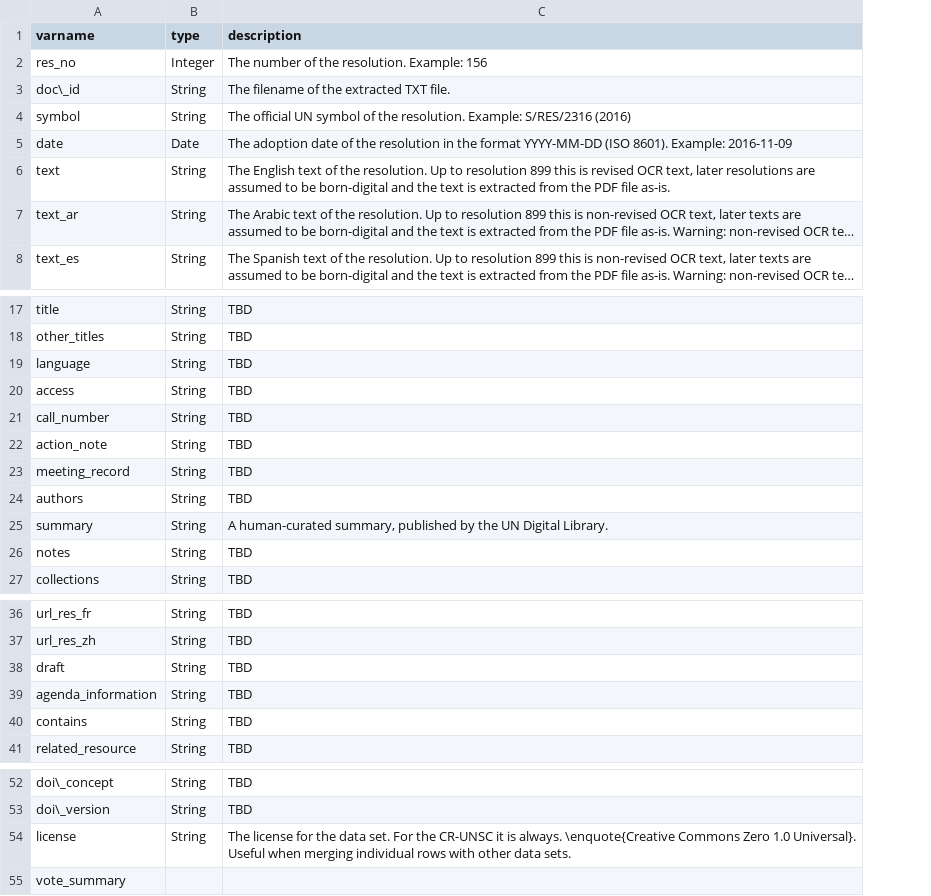
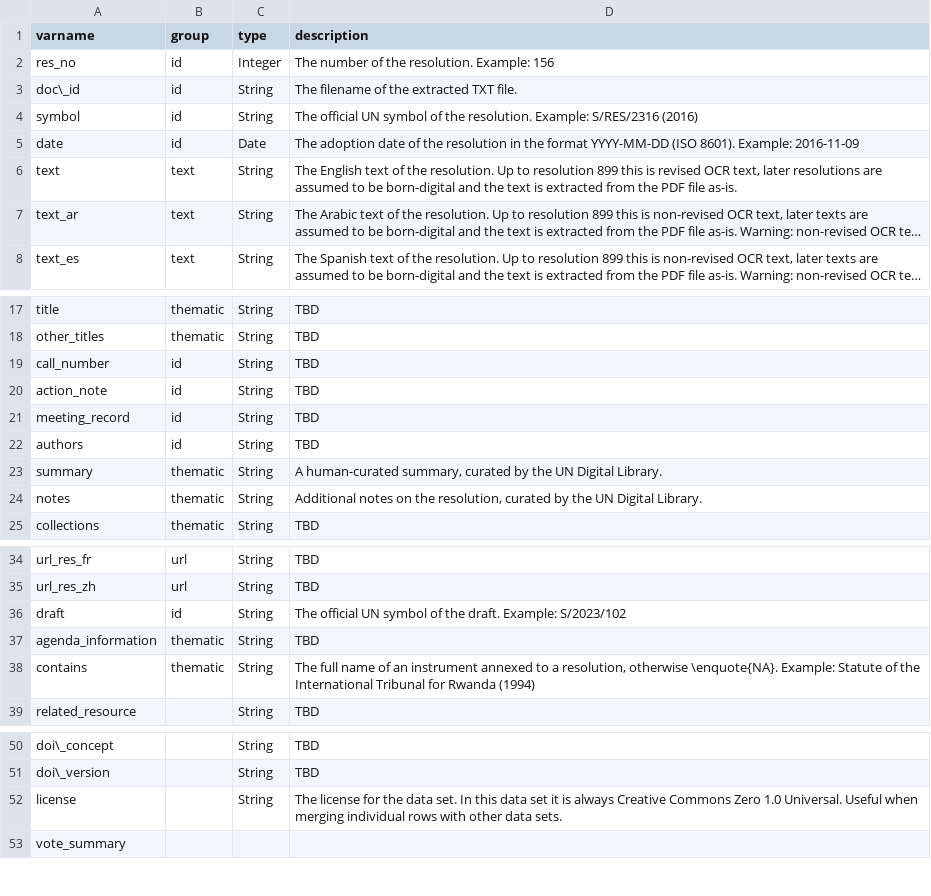
Before and after one commit to SeanFobbe/cr-unsc, a CSV file: data/CR-UNSC_Variables.csv, drawn as a sheet; only a part is shown, gaps mark what is left out; long unchanged cells end in …; removed rows and columns are numbered as before the commit, all else as after; the diff names each change by its address in the sheet, - before the commit and + after, or states it on an @@ line.

Commit message:
more data model

```diff
--- a/data/CR-UNSC_Variables.csv
+++ b/data/CR-UNSC_Variables.csv
+column B (group), rows 2-8: id | id | id | id | text | text | text; rows 17-25: thematic | thematic | id | id | id | id | thematic | thematic | thematic; rows 34-38: url | url | id | thematic | thematic
-row 19: language | String | TBD
-row 20: access | String | TBD
-D23 (description): …human-curated summary, published by the…
+D23 (description): …human-curated summary, curated by the…
-D24 (description): TBD
+D24 (description): Additional notes on the resolution, curated by the UN Digital Library.
-D36 (description): TBD
+D36 (description): The official UN symbol of the draft. Example: S/2023/102
-D38 (description): TBD
+D38 (description): The full name of an instrument annexed to a resolution, otherwise \enquote{NA}. Example: Statute of the International Tribunal for Rwanda (1994)
-D52 (description): …data set. For the CR-UNSC it is always. \enquote{Creative Commons Zero 1.0 Universal}. Useful when…
+D52 (description): …data set. In this data set it is always Creative Commons Zero 1.0 Universal. Useful when…
```
